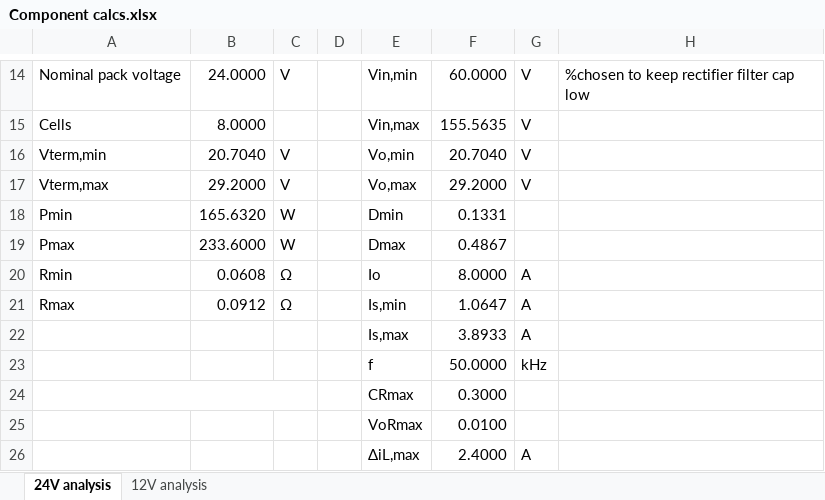
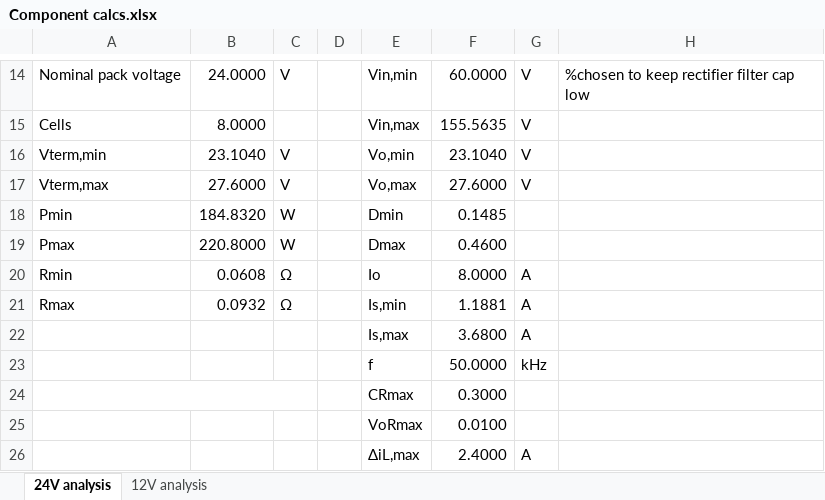
Before and after one commit to 23vsgroi/Battery-Charger, an Excel workbook: Battery Charger Project/Excel/Calculations/Component calcs.xlsx, sheet 24V analysis, drawn as a sheet; only a part is shown, gaps mark what is left out; values as stored, in another font and other column widths than the file's, no borders; the diff covers the shown part only; the diff names each change by its address in the sheet, - before the commit and + after, or states it on an @@ line.

```diff
--- a/Battery Charger Project/Excel/Calculations/Component calcs.xlsx (sheet 24V analysis)
+++ b/Battery Charger Project/Excel/Calculations/Component calcs.xlsx (sheet 24V analysis)
-B16: 20.7040
+B16: 23.1040
-F16: 20.7040
+F16: 23.1040
-B17: 29.2000
+B17: 27.6000
-F17: 29.2000
+F17: 27.6000
-B18: 165.6320
+B18: 184.8320
-F18: 0.1331
+F18: 0.1485
-B19: 233.6000
+B19: 220.8000
-F19: 0.4867
+F19: 0.4600
-B21: 0.0912
+B21: 0.0932
-F21: 1.0647
+F21: 1.1881
-F22: 3.8933
+F22: 3.6800
```
Also changed, not shown: 2 added rows, 2 removed rows and 18 edited cells elsewhere in this sheet, sheet 12V analysis, formulas that keep their value, 3 other files.
